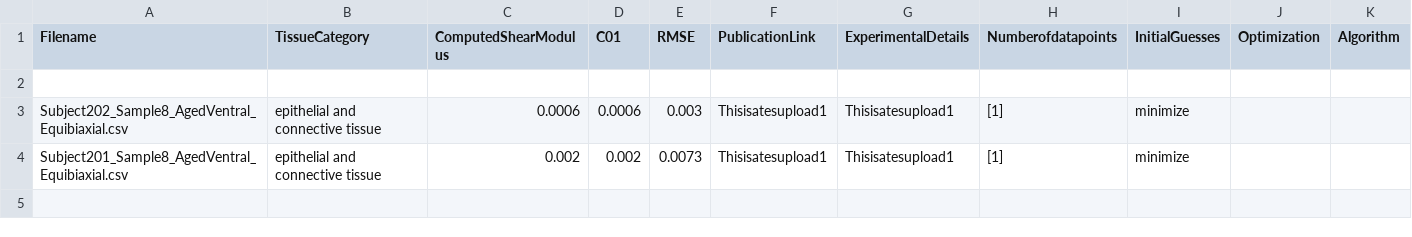
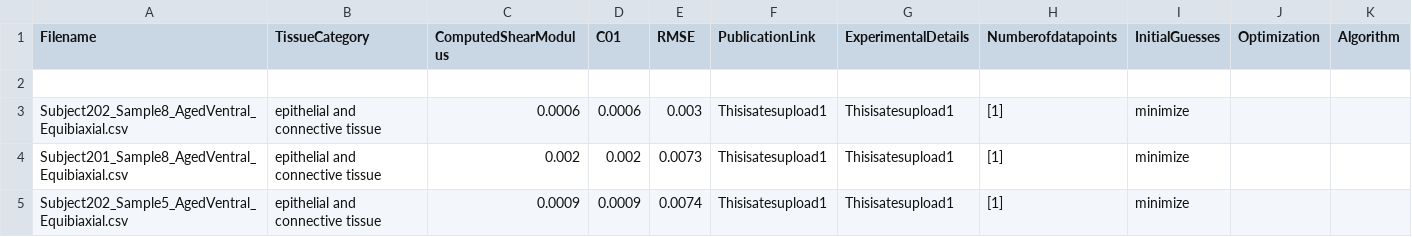
Before and after one commit to Fit2Tissue/Vasculature, a CSV file: Neo-Hookean_results_newfile.csv, drawn as a sheet.

Commit message:
Append results for Neo-Hookean with note

```diff
--- a/Neo-Hookean_results_newfile.csv
+++ b/Neo-Hookean_results_newfile.csv
@@ -4 +4,2 @@ Subject202_Sample8_AgedVentral_Equibiaxial.csv,epithelial and connective tissue,
 Subject201_Sample8_AgedVentral_Equibiaxial.csv,epithelial and connective tissue,0.002,0.002,0.0073,Thisisatesupload1,Thisisatesupload1,[1],minimize
+Subject202_Sample5_AgedVentral_Equibiaxial.csv,epithelial and connective tissue,0.0009,0.0009,0.0074,Thisisatesupload1,Thisisatesupload1,[1],minimize
```
